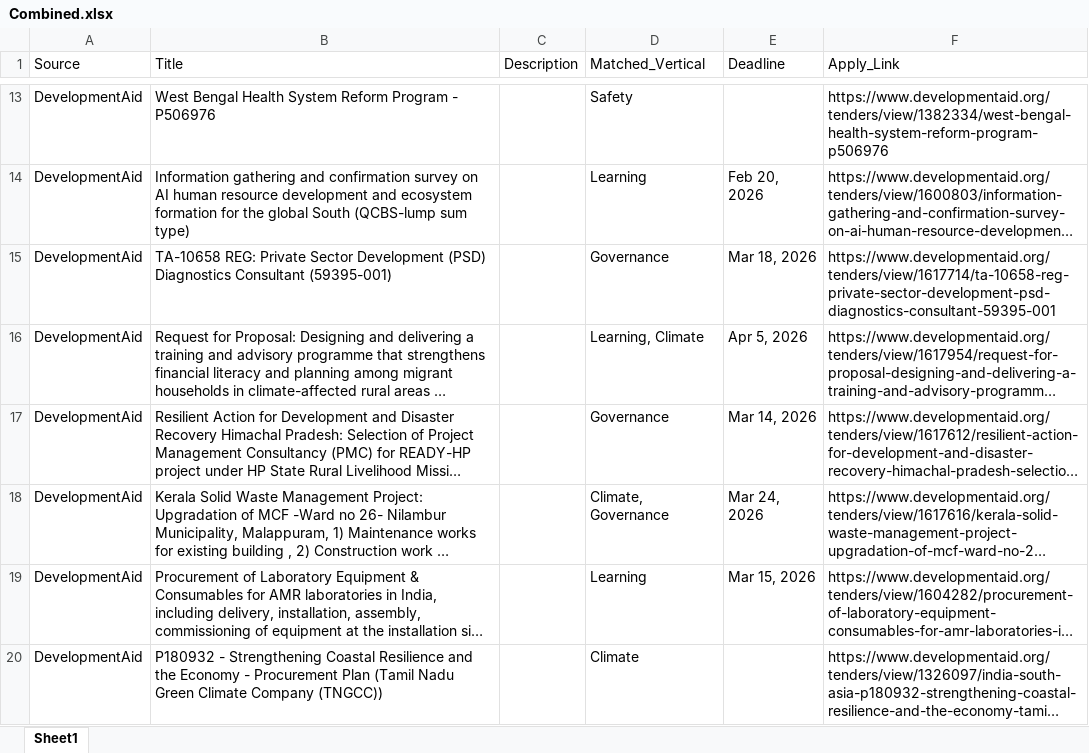
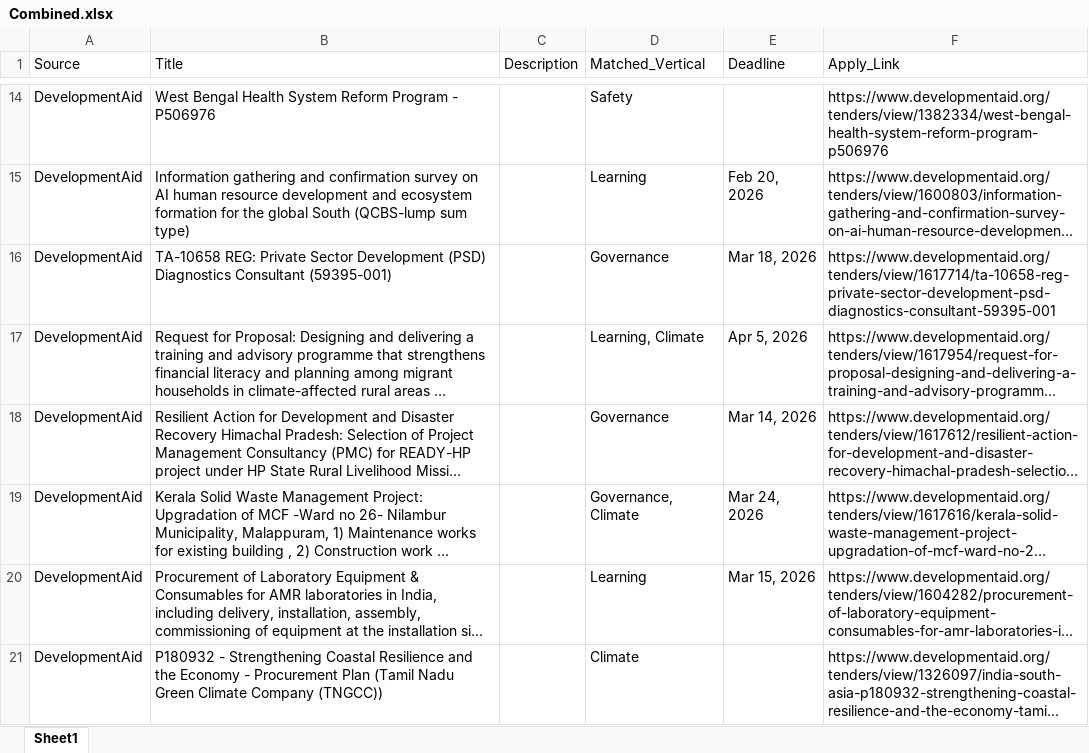
Before and after one commit to RajuSakshena/jobs-scraping-pipeline, an Excel workbook: output/Combined.xlsx, sheet Sheet1, drawn as a sheet; only a part is shown, gaps mark what is left out; long unchanged cells end in …; values as stored, in another font and other column widths than the file's, no borders; addresses are those after the commit; the diff covers the shown part only; the diff names each change by its address in the sheet, - before the commit and + after, or states it on an @@ line.

```diff
--- a/output/Combined.xlsx (sheet Sheet1)
+++ b/output/Combined.xlsx (sheet Sheet1)
-D19 (Matched_Vertical): Climate, Governance
+D19 (Matched_Vertical): Governance, Climate
```
Also changed, not shown: 1 added row, 1 removed row and 2 edited cells elsewhere in this sheet.
